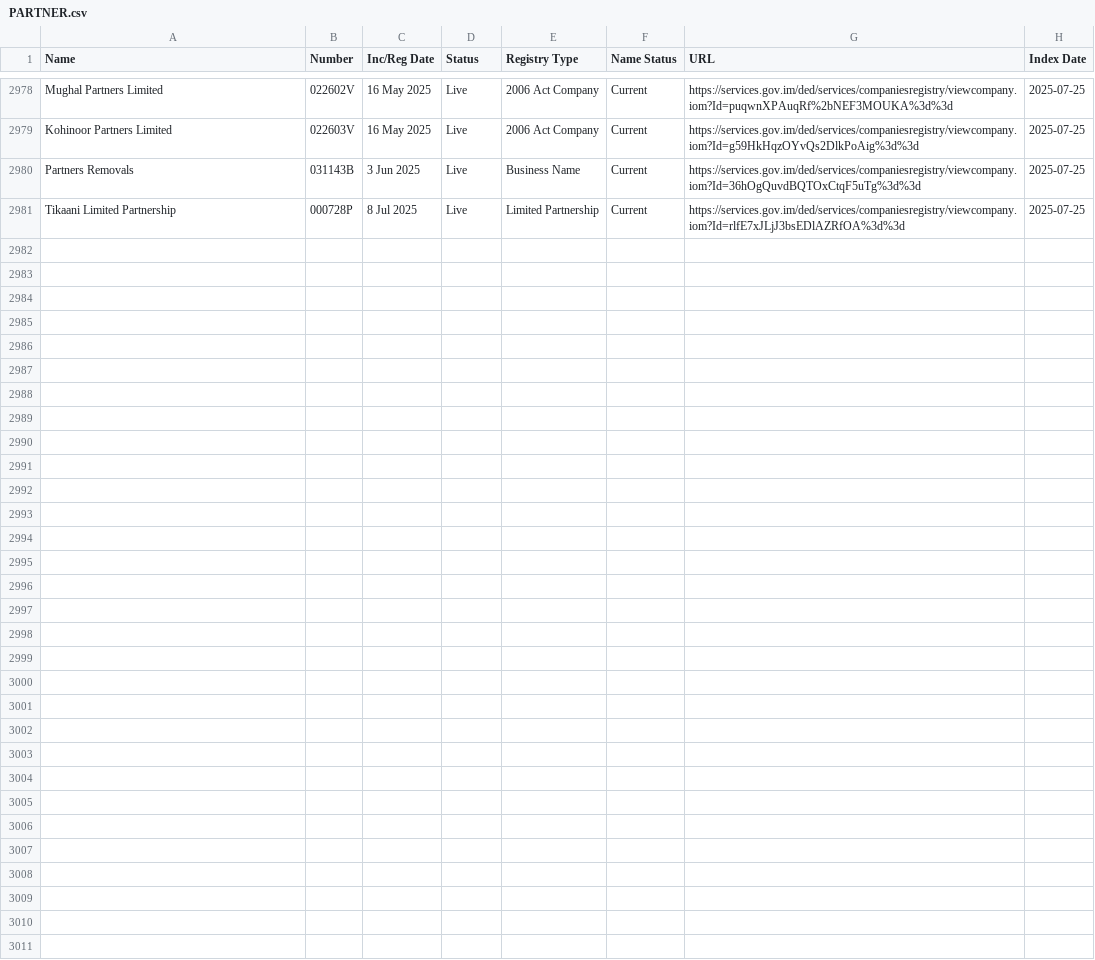
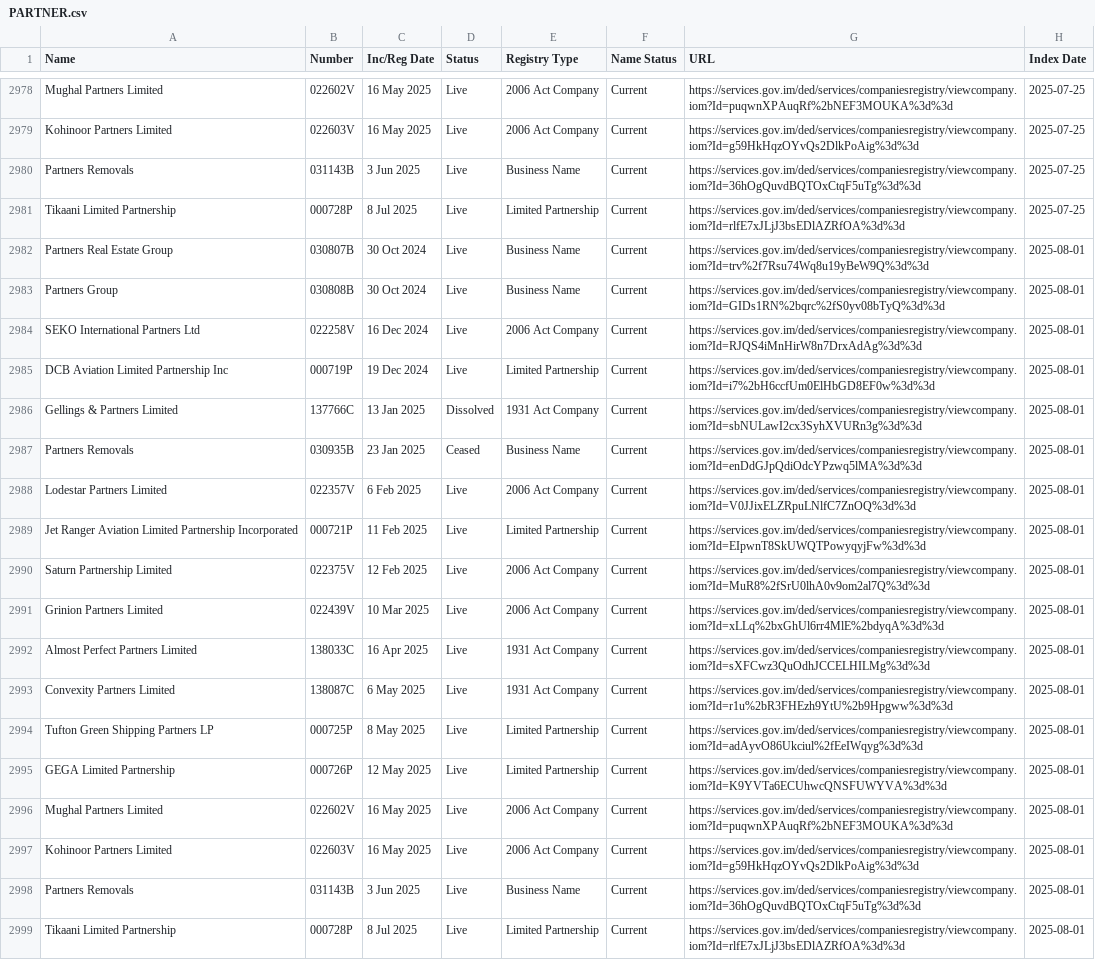
Before and after one commit to dankarran/isleofman-opendata, a CSV file: data/gov.im/companies/sources/search/names/PARTNER.csv, drawn as a sheet; only a part is shown, gaps mark what is left out; the diff names each change by its address in the sheet, - before the commit and + after, or states it on an @@ line.

Commit message:
Update Companies, Land Transactions and OpenStreetMap

```diff
--- a/data/gov.im/companies/sources/search/names/PARTNER.csv
+++ b/data/gov.im/companies/sources/search/names/PARTNER.csv
+row 2982: Partners Real Estate Group | 030807B | 30 Oct 2024 | Live | Business Name | Current | https://services.gov.im/ded/services/companiesregistry/viewcompany.iom?Id=trv%2f7Rsu74Wq8u19yBeW9Q%3d%3d | 2025-08-01
+row 2983: Partners Group | 030808B | 30 Oct 2024 | Live | Business Name | Current | https://services.gov.im/ded/services/companiesregistry/viewcompany.iom?Id=GIDs1RN%2bqrc%2fS0yv08bTyQ%3d%3d | 2025-08-01
+row 2984: SEKO International Partners Ltd | 022258V | 16 Dec 2024 | Live | 2006 Act Company | Current | https://services.gov.im/ded/services/companiesregistry/viewcompany.iom?Id=RJQS4iMnHirW8n7DrxAdAg%3d%3d | 2025-08-01
+row 2985: DCB Aviation Limited Partnership Inc | 000719P | 19 Dec 2024 | Live | Limited Partnership | Current | https://services.gov.im/ded/services/companiesregistry/viewcompany.iom?Id=i7%2bH6ccfUm0ElHbGD8EF0w%3d%3d | 2025-08-01
+row 2986: Gellings & Partners Limited | 137766C | 13 Jan 2025 | Dissolved | 1931 Act Company | Current | https://services.gov.im/ded/services/companiesregistry/viewcompany.iom?Id=sbNULawI2cx3SyhXVURn3g%3d%3d | 2025-08-01
+row 2987: Partners Removals | 030935B | 23 Jan 2025 | Ceased | Business Name | Current | https://services.gov.im/ded/services/companiesregistry/viewcompany.iom?Id=enDdGJpQdiOdcYPzwq5lMA%3d%3d | 2025-08-01
+row 2988: Lodestar Partners Limited | 022357V | 6 Feb 2025 | Live | 2006 Act Company | Current | https://services.gov.im/ded/services/companiesregistry/viewcompany.iom?Id=V0JJixELZRpuLNlfC7ZnOQ%3d%3d | 2025-08-01
+row 2989: Jet Ranger Aviation Limited Partnership Incorporated | 000721P | 11 Feb 2025 | Live | Limited Partnership | Current | https://services.gov.im/ded/services/companiesregistry/viewcompany.iom?Id=EIpwnT8SkUWQTPowyqyjFw%3d%3d | 2025-08-01
+row 2990: Saturn Partnership Limited | 022375V | 12 Feb 2025 | Live | 2006 Act Company | Current | https://services.gov.im/ded/services/companiesregistry/viewcompany.iom?Id=MuR8%2fSrU0lhA0v9om2al7Q%3d%3d | 2025-08-01
+row 2991: Grinion Partners Limited | 022439V | 10 Mar 2025 | Live | 2006 Act Company | Current | https://services.gov.im/ded/services/companiesregistry/viewcompany.iom?Id=xLLq%2bxGhUl6rr4MlE%2bdyqA%3d%3d | 2025-08-01
+row 2992: Almost Perfect Partners Limited | 138033C | 16 Apr 2025 | Live | 1931 Act Company | Current | https://services.gov.im/ded/services/companiesregistry/viewcompany.iom?Id=sXFCwz3QuOdhJCCELHILMg%3d%3d | 2025-08-01
+row 2993: Convexity Partners Limited | 138087C | 6 May 2025 | Live | 1931 Act Company | Current | https://services.gov.im/ded/services/companiesregistry/viewcompany.iom?Id=r1u%2bR3FHEzh9YtU%2b9Hpgww%3d%3d | 2025-08-01
+row 2994: Tufton Green Shipping Partners LP | 000725P | 8 May 2025 | Live | Limited Partnership | Current | https://services.gov.im/ded/services/companiesregistry/viewcompany.iom?Id=adAyvO86Ukciul%2fEeIWqyg%3d%3d | 2025-08-01
+row 2995: GEGA Limited Partnership | 000726P | 12 May 2025 | Live | Limited Partnership | Current | https://services.gov.im/ded/services/companiesregistry/viewcompany.iom?Id=K9YVTa6ECUhwcQNSFUWYVA%3d%3d | 2025-08-01
+row 2996: Mughal Partners Limited | 022602V | 16 May 2025 | Live | 2006 Act Company | Current | https://services.gov.im/ded/services/companiesregistry/viewcompany.iom?Id=puqwnXPAuqRf%2bNEF3MOUKA%3d%3d | 2025-08-01
+row 2997: Kohinoor Partners Limited | 022603V | 16 May 2025 | Live | 2006 Act Company | Current | https://services.gov.im/ded/services/companiesregistry/viewcompany.iom?Id=g59HkHqzOYvQs2DlkPoAig%3d%3d | 2025-08-01
+row 2998: Partners Removals | 031143B | 3 Jun 2025 | Live | Business Name | Current | https://services.gov.im/ded/services/companiesregistry/viewcompany.iom?Id=36hOgQuvdBQTOxCtqF5uTg%3d%3d | 2025-08-01
+row 2999: Tikaani Limited Partnership | 000728P | 8 Jul 2025 | Live | Limited Partnership | Current | https://services.gov.im/ded/services/companiesregistry/viewcompany.iom?Id=rlfE7xJLjJ3bsEDlAZRfOA%3d%3d | 2025-08-01
```
Also changed, not shown: data/gov.im/companies/sources/search/names/CORP.csv, data/gov.im/companies/sources/search/names/FOUNDATION.csv, 45 other files.
